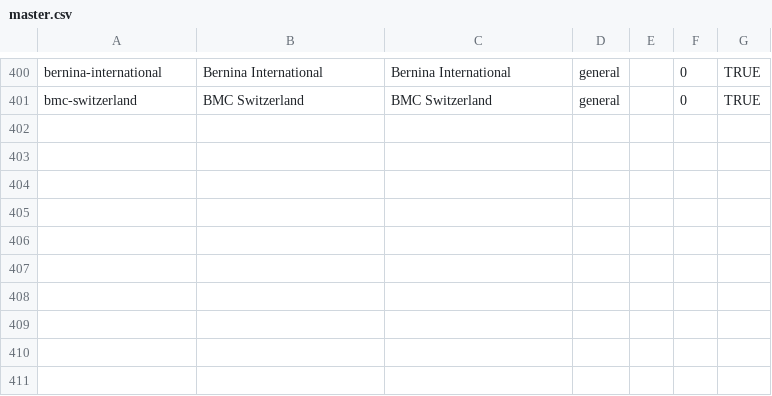
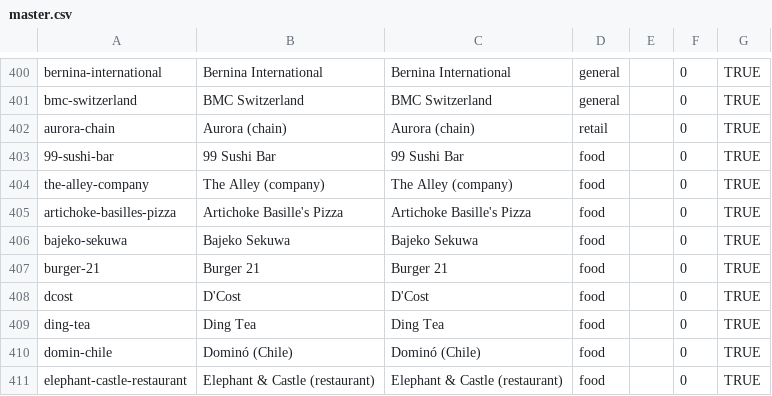
Before and after one commit to wqf2956041-star/pinpai-ai-in, a CSV file: master.csv, drawn as a sheet; only a part is shown, gaps mark what is left out.

Commit message:
batch add 10 brands: Aurora (chain), 99 Sushi Bar, The Alley (company), Artichoke Basille's Pizza, Bajeko Sekuwa, Burger 21, D'Cost, Ding Tea, Dominó (Chile), Elephant & Castle (restaurant)

```diff
--- a/master.csv
+++ b/master.csv
@@ -401 +401,11 @@ bernina-international|Bernina International|Bernina International|general||0|TRU
 bmc-switzerland|BMC Switzerland|BMC Switzerland|general||0|TRUE
+aurora-chain|Aurora (chain)|Aurora (chain)|retail||0|TRUE
+99-sushi-bar|99 Sushi Bar|99 Sushi Bar|food||0|TRUE
+the-alley-company|The Alley (company)|The Alley (company)|food||0|TRUE
+artichoke-basilles-pizza|Artichoke Basille's Pizza|Artichoke Basille's Pizza|food||0|TRUE
+bajeko-sekuwa|Bajeko Sekuwa|Bajeko Sekuwa|food||0|TRUE
+burger-21|Burger 21|Burger 21|food||0|TRUE
+dcost|D'Cost|D'Cost|food||0|TRUE
+ding-tea|Ding Tea|Ding Tea|food||0|TRUE
+domin-chile|Dominó (Chile)|Dominó (Chile)|food||0|TRUE
+elephant-castle-restaurant|Elephant & Castle (restaurant)|Elephant & Castle (restaurant)|food||0|TRUE
```
Also changed, not shown: 24 other files.
